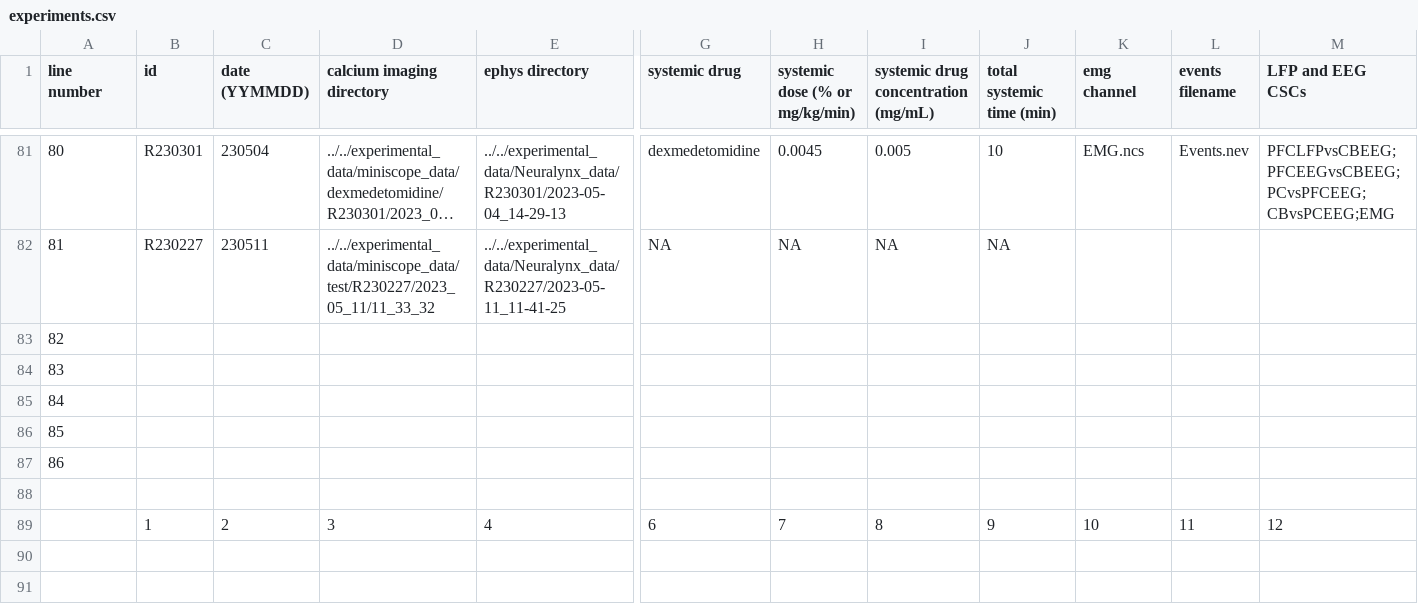
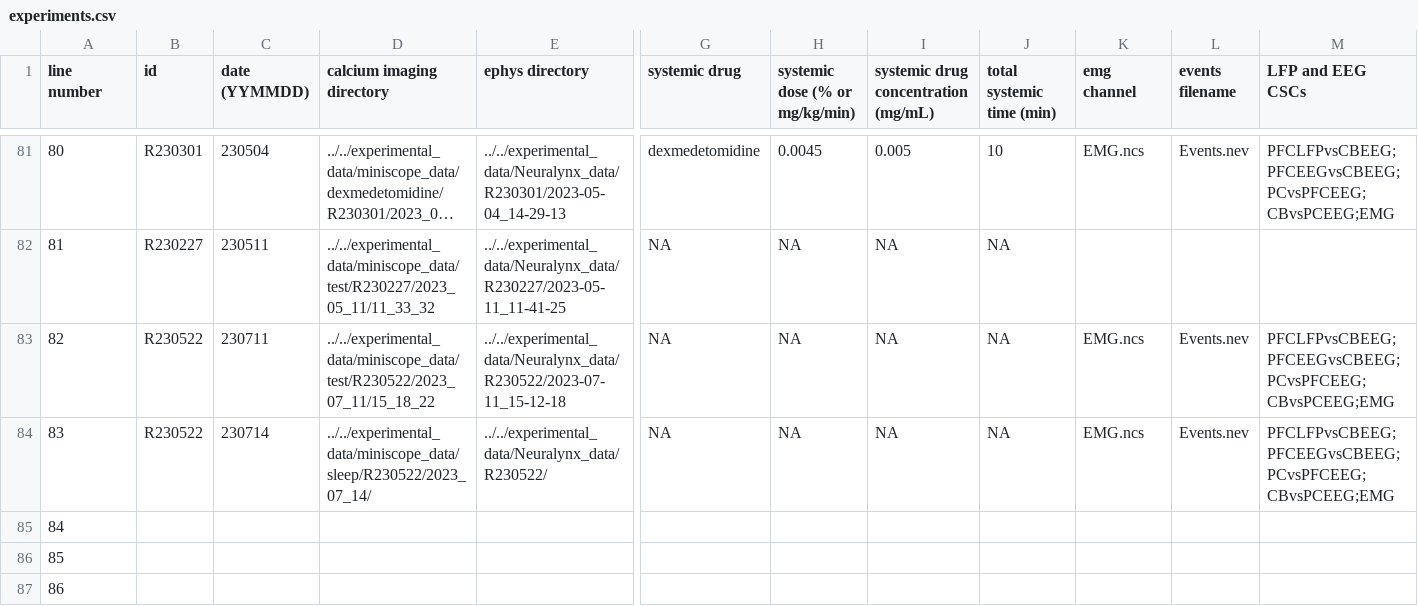
Before and after one commit to reedpen/ace, a CSV file: experiments.csv, drawn as a sheet; only a part is shown, gaps mark what is left out; the shorter side is filled out with more unchanged rows; long unchanged cells end in …; the diff covers the shown part only; the diff names each change by its address in the sheet, - before the commit and + after, or states it on an @@ line.

```diff
--- a/experiments.csv
+++ b/experiments.csv
-B83:B84 (id): (empty)
+B83:B84 (id): R230522
-C83 (date (YYMMDD)): (empty)
+C83 (date (YYMMDD)): 230711
-D83 (calcium imaging directory): (empty)
+D83 (calcium imaging directory): ../../experimental_data/miniscope_data/test/R230522/2023_07_11/15_18_22
-E83 (ephys directory): (empty)
+E83 (ephys directory): ../../experimental_data/Neuralynx_data/R230522/2023-07-11_15-12-18
-G83:G84 (systemic drug): (empty)
+G83:G84 (systemic drug): NA
-H83:H84 (systemic dose (% or mg/kg/min)): (empty)
+H83:H84 (systemic dose (% or mg/kg/min)): NA
-I83:I84: (empty)
+I83:I84: NA
-J83:J84 (total systemic time (min)): (empty)
+J83:J84 (total systemic time (min)): NA
-K83:K84 (emg channel): (empty)
+K83:K84 (emg channel): EMG.ncs
-L83:L84 (events filename): (empty)
+L83:L84 (events filename): Events.nev
-M83:M84 (LFP and EEG CSCs): (empty)
+M83:M84 (LFP and EEG CSCs): PFCLFPvsCBEEG;PFCEEGvsCBEEG;PCvsPFCEEG;CBvsPCEEG;EMG
-C84 (date (YYMMDD)): (empty)
+C84 (date (YYMMDD)): 230714
-D84 (calcium imaging directory): (empty)
+D84 (calcium imaging directory): ../../experimental_data/miniscope_data/sleep/R230522/2023_07_14/
-E84 (ephys directory): (empty)
+E84 (ephys directory): ../../experimental_data/Neuralynx_data/R230522/
```
Also changed, not shown: 3 edited cells elsewhere in this file, 1 other file.
